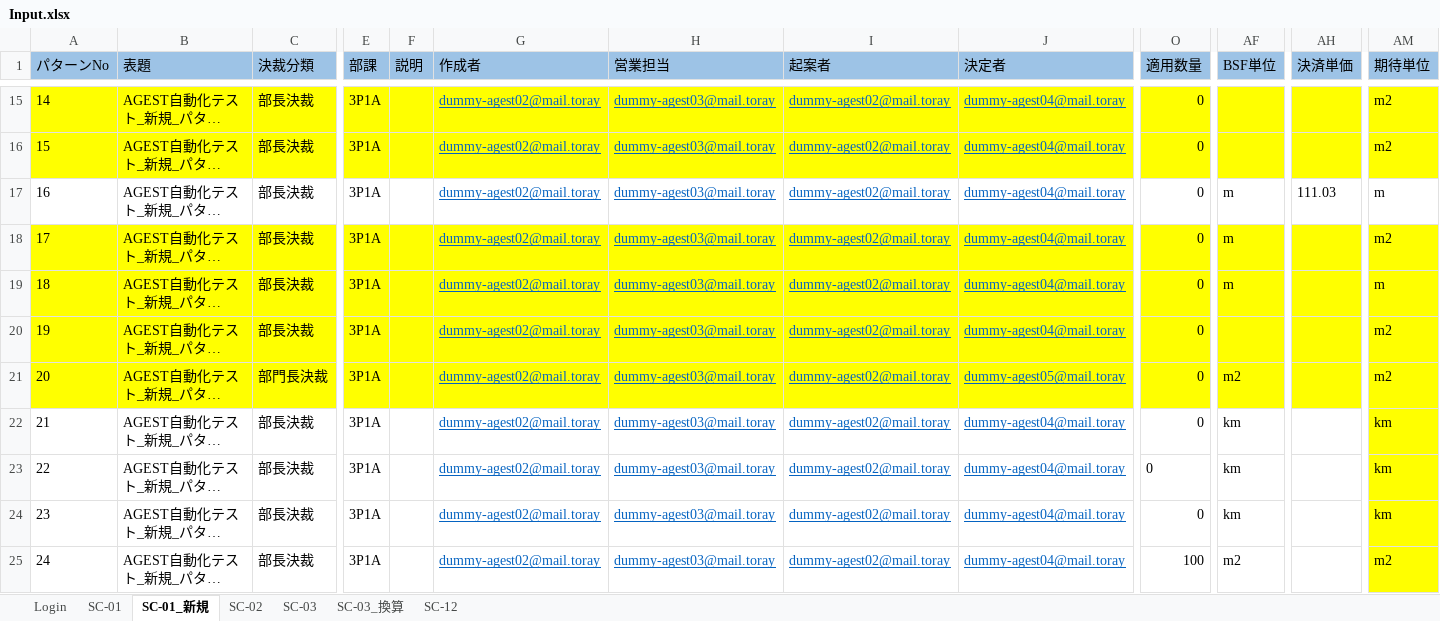
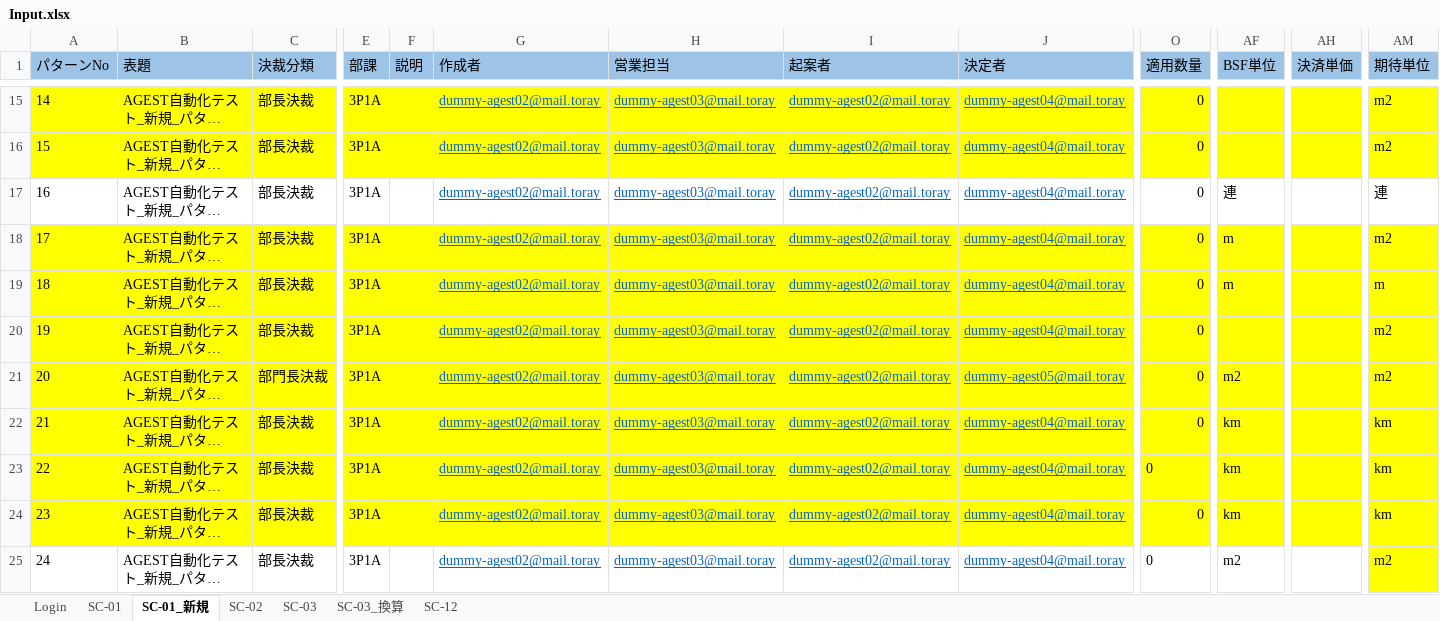
Before and after one commit to hoathanhdao/-, an Excel workbook: Input.xlsx, sheet SC-01_新規, drawn as a sheet; only a part is shown, gaps mark what is left out; long unchanged cells end in …; values as stored, in another font and other column widths than the file's, no borders; the diff covers the shown part only; the diff names each change by its address in the sheet, - before the commit and + after, or states it on an @@ line.

Commit message:
Add files via upload

```diff
--- a/Input.xlsx (sheet SC-01_新規)
+++ b/Input.xlsx (sheet SC-01_新規)
-AF17 (BSF単位): m
+AF17 (BSF単位): 連
-AH17 (決済単価): 111.03
+AH17 (決済単価): (empty)
-AM17 (期待単位): m
+AM17 (期待単位): 連
-A22:AH23 fill: none
+A22:AH23 fill: #FFFF00
-A24:C24 fill: none
+A24:C24 fill: #FFFF00
-E24:AH24 fill: none
+E24:AH24 fill: #FFFF00
-O25 (適用数量): 100
+O25 (適用数量): 0
```
Also changed, not shown: cell formats elsewhere in this sheet.
